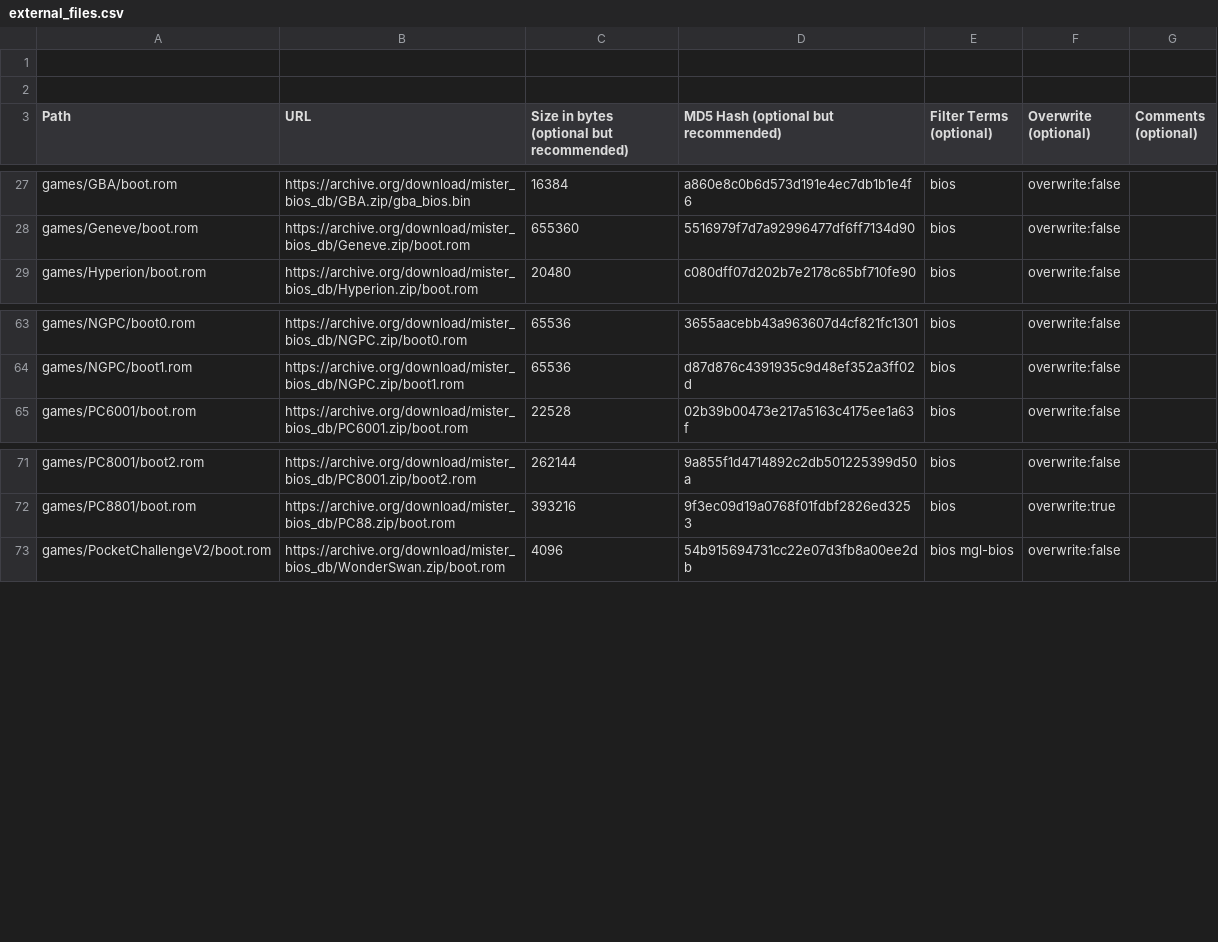
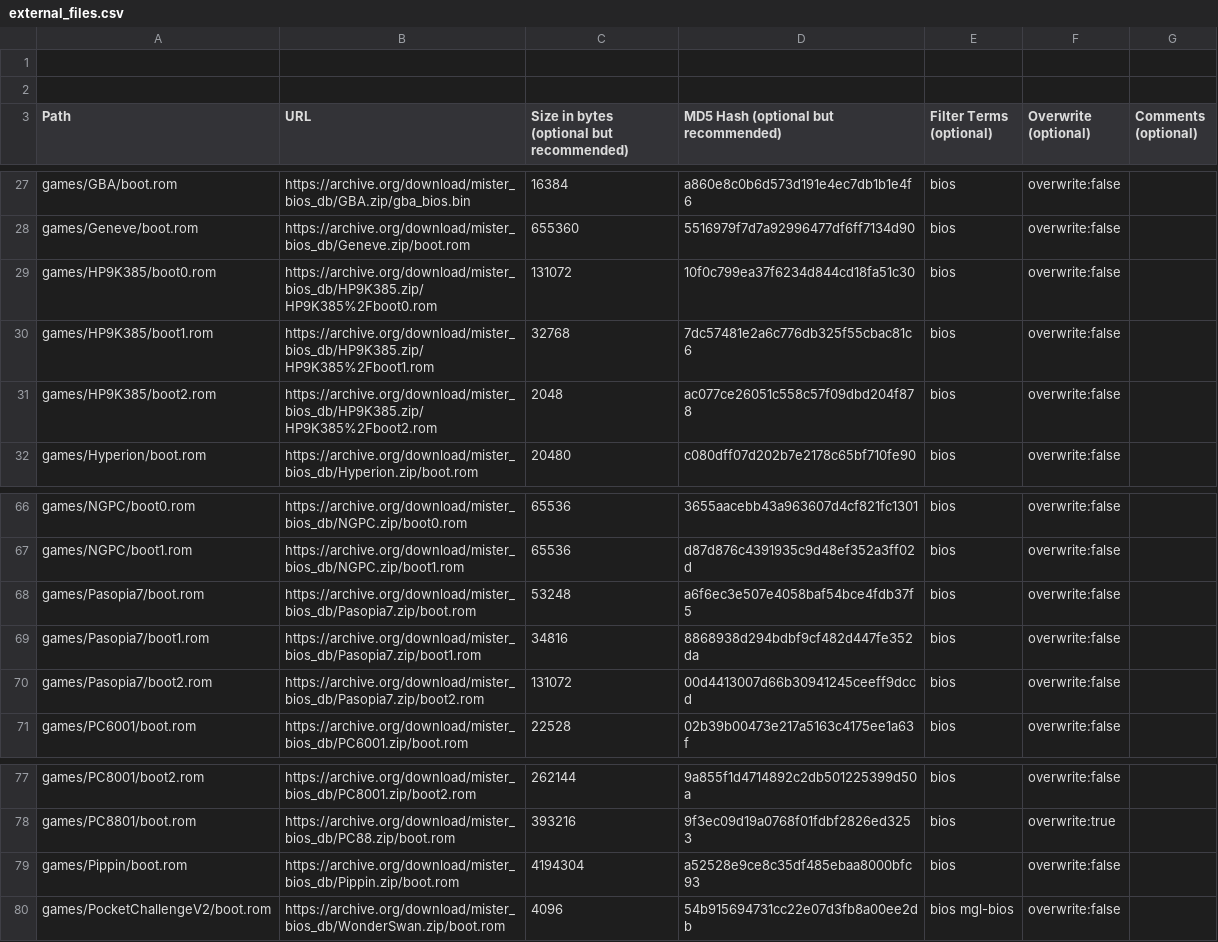
Before and after one commit to ajgowans/BiosDB_MiSTer, a CSV file: external_files.csv, drawn as a sheet; only a part is shown, gaps mark what is left out.

Commit message:
Add HP9K385 Pippin and Pasopia7 BIOS files

```diff
--- a/external_files.csv
+++ b/external_files.csv
@@ -28,2 +28,5 @@ games/GBA/boot.rom,https://archive.org/download/mister_bios_db/GBA.zip/gba_bios.
 games/Geneve/boot.rom,https://archive.org/download/mister_bios_db/Geneve.zip/boot.rom,655360,5516979f7d7a92996477df6ff7134d90,bios,overwrite:false,
+games/HP9K385/boot0.rom,https://archive.org/download/mister_bios_db/HP9K385.zip/HP9K385%2Fboot0.rom,131072,10f0c799ea37f6234d844cd18fa51c30,bios,overwrite:false,
+games/HP9K385/boot1.rom,https://archive.org/download/mister_bios_db/HP9K385.zip/HP9K385%2Fboot1.rom,32768,7dc57481e2a6c776db325f55cbac81c6,bios,overwrite:false,
+games/HP9K385/boot2.rom,https://archive.org/download/mister_bios_db/HP9K385.zip/HP9K385%2Fboot2.rom,2048,ac077ce26051c558c57f09dbd204f878,bios,overwrite:false,
 games/Hyperion/boot.rom,https://archive.org/download/mister_bios_db/Hyperion.zip/boot.rom,20480,c080dff07d202b7e2178c65bf710fe90,bios,overwrite:false,
@@ -64,2 +67,5 @@ games/NGPC/boot0.rom,https://archive.org/download/mister_bios_db/NGPC.zip/boot0.
 games/NGPC/boot1.rom,https://archive.org/download/mister_bios_db/NGPC.zip/boot1.rom,65536,d87d876c4391935c9d48ef352a3ff02d,bios,overwrite:false,
+games/Pasopia7/boot.rom,https://archive.org/download/mister_bios_db/Pasopia7.zip/boot.rom,53248,a6f6ec3e507e4058baf54bce4fdb37f5,bios,overwrite:false,
+games/Pasopia7/boot1.rom,https://archive.org/download/mister_bios_db/Pasopia7.zip/boot1.rom,34816,8868938d294bdbf9cf482d447fe352da,bios,overwrite:false,
+games/Pasopia7/boot2.rom,https://archive.org/download/mister_bios_db/Pasopia7.zip/boot2.rom,131072,00d4413007d66b30941245ceeff9dccd,bios,overwrite:false,
 games/PC6001/boot.rom,https://archive.org/download/mister_bios_db/PC6001.zip/boot.rom,22528,02b39b00473e217a5163c4175ee1a63f,bios,overwrite:false,
@@ -72,2 +78,3 @@ games/PC8001/boot2.rom,https://archive.org/download/mister_bios_db/PC8001.zip/bo
 games/PC8801/boot.rom,https://archive.org/download/mister_bios_db/PC88.zip/boot.rom,393216,9f3ec09d19a0768f01fdbf2826ed3253,bios,overwrite:true,
+games/Pippin/boot.rom,https://archive.org/download/mister_bios_db/Pippin.zip/boot.rom,4194304,a52528e9ce8c35df485ebaa8000bfc93,bios,overwrite:false,
 games/PocketChallengeV2/boot.rom,https://archive.org/download/mister_bios_db/WonderSwan.zip/boot.rom,4096,54b915694731cc22e07d3fb8a00ee2db,bios mgl-bios,overwrite:false,
```
